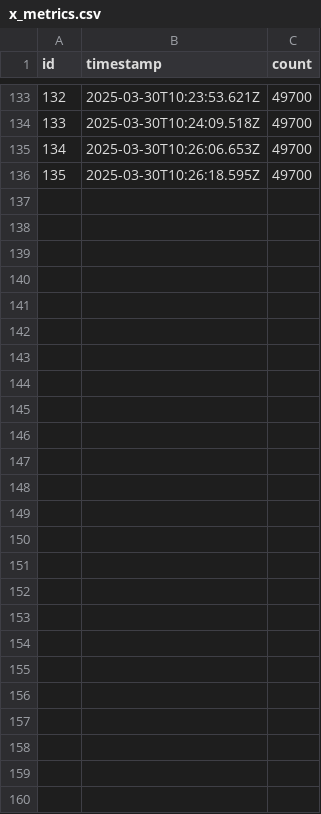
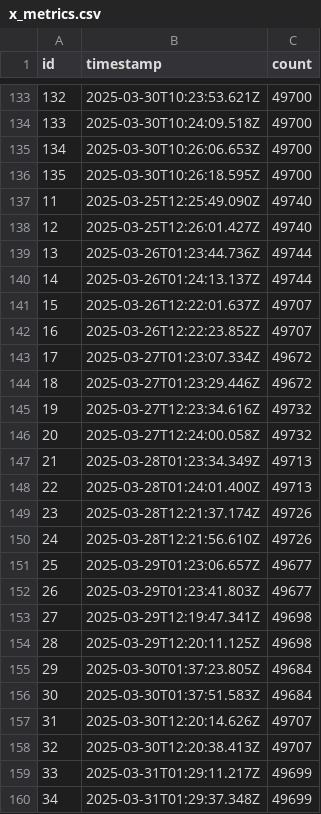
Before and after one commit to rangeroper/ts_arc_growth_bot, a CSV file: public/data/csv/x_metrics.csv, drawn as a sheet; only a part is shown, gaps mark what is left out.

```diff
--- a/public/data/csv/x_metrics.csv
+++ b/public/data/csv/x_metrics.csv
@@ -136 +136,25 @@
 135,"2025-03-30T10:26:18.595Z",49700
+11,"2025-03-25T12:25:49.090Z",49740
+12,"2025-03-25T12:26:01.427Z",49740
+13,"2025-03-26T01:23:44.736Z",49744
+14,"2025-03-26T01:24:13.137Z",49744
+15,"2025-03-26T12:22:01.637Z",49707
+16,"2025-03-26T12:22:23.852Z",49707
+17,"2025-03-27T01:23:07.334Z",49672
+18,"2025-03-27T01:23:29.446Z",49672
+19,"2025-03-27T12:23:34.616Z",49732
+20,"2025-03-27T12:24:00.058Z",49732
+21,"2025-03-28T01:23:34.349Z",49713
+22,"2025-03-28T01:24:01.400Z",49713
+23,"2025-03-28T12:21:37.174Z",49726
+24,"2025-03-28T12:21:56.610Z",49726
+25,"2025-03-29T01:23:06.657Z",49677
+26,"2025-03-29T01:23:41.803Z",49677
+27,"2025-03-29T12:19:47.341Z",49698
+28,"2025-03-29T12:20:11.125Z",49698
+29,"2025-03-30T01:37:23.805Z",49684
+30,"2025-03-30T01:37:51.583Z",49684
+31,"2025-03-30T12:20:14.626Z",49707
+32,"2025-03-30T12:20:38.413Z",49707
+33,"2025-03-31T01:29:11.217Z",49699
+34,"2025-03-31T01:29:37.348Z",49699
```
Also changed, not shown: public/data/csv/github_release_version.csv, public/data/csv/telegram_metrics.csv, 5 other files.
